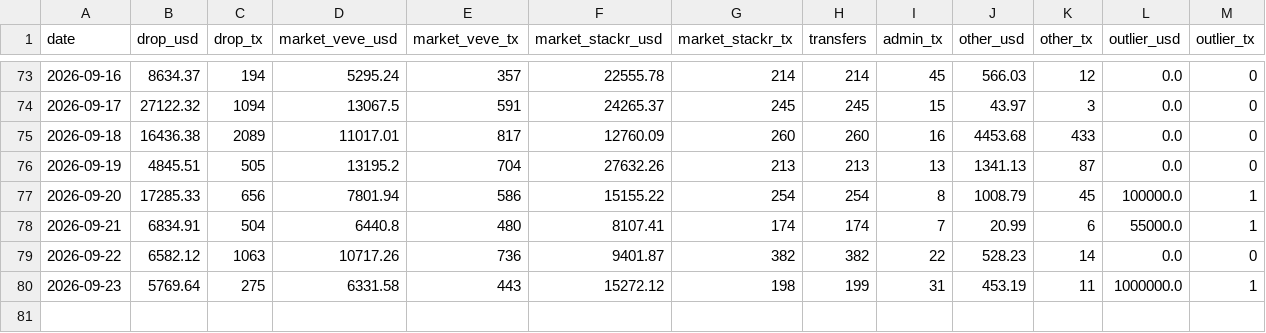
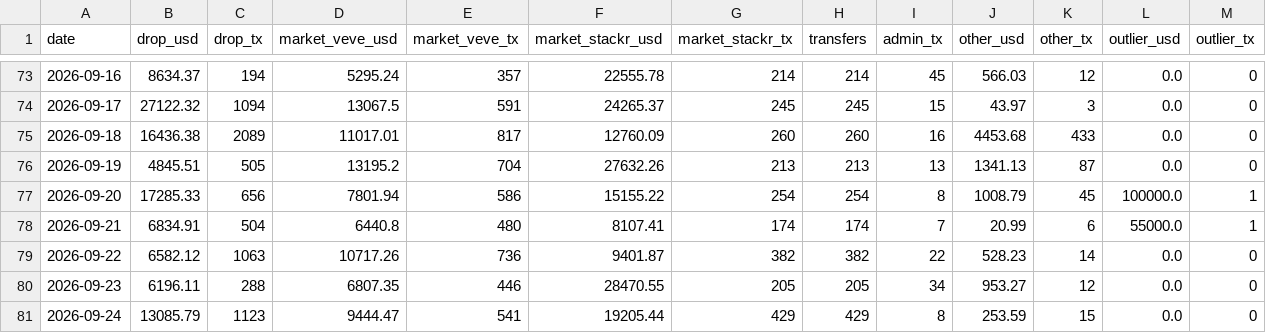
Before and after one commit to VeVePreda/scrapeur-veve, a CSV file: data/veve_tx_daily.csv, drawn as a sheet; only a part is shown, gaps mark what is left out.

```diff
--- a/data/veve_tx_daily.csv
+++ b/data/veve_tx_daily.csv
@@ -79,2 +79,3 @@ date,drop_usd,drop_tx,market_veve_usd,market_veve_tx,market_stackr_usd,market_st
 2026-09-22,6582.12,1063,10717.26,736,9401.87,382,382,22,528.23,14,0.0,0
-2026-09-23,5769.64,275,6331.58,443,15272.12,198,199,31,453.19,11,1000000.0,1
+2026-09-23,6196.11,288,6807.35,446,28470.55,205,205,34,953.27,12,0.0,0
+2026-09-24,13085.79,1123,9444.47,541,19205.44,429,429,8,253.59,15,0.0,0
```
